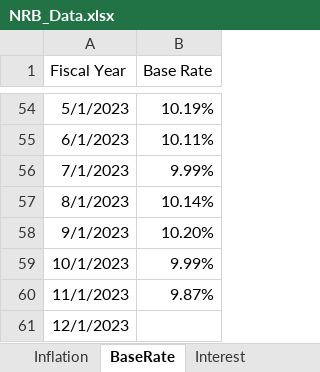
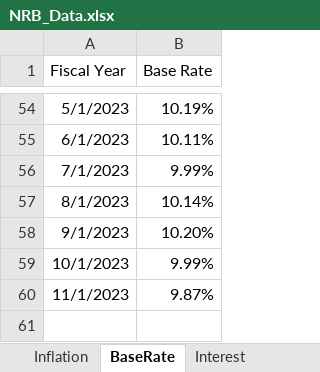
Before and after one commit to ConfusedDunga/Multipage, an Excel workbook: NRB_Data.xlsx, sheet BaseRate, drawn as a sheet; only a part is shown, gaps mark what is left out; values as stored, in another font and other column widths than the file's, no borders; the diff names each change by its address in the sheet, - before the commit and + after, or states it on an @@ line.

Commit message:
Update NRB_Data.xlsx

```diff
--- a/NRB_Data.xlsx (sheet BaseRate)
+++ b/NRB_Data.xlsx (sheet BaseRate)
-row 61: 12/1/2023
```
